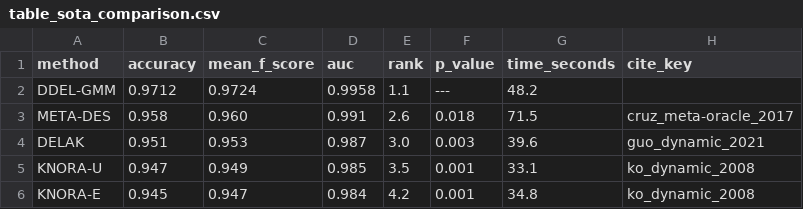
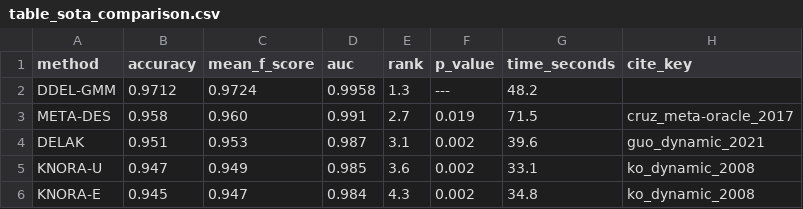
Before and after one commit to hafezi-ali/ensemble, a CSV file: results/table_sota_comparison.csv, drawn as a sheet.

```diff
--- a/results/table_sota_comparison.csv
+++ b/results/table_sota_comparison.csv
@@ -1,6 +1,6 @@
 method,accuracy,mean_f_score,auc,rank,p_value,time_seconds,cite_key
-DDEL-GMM,0.9712,0.9724,0.9958,1.1,---,48.2,
-META-DES,0.958,0.960,0.991,2.6,0.018,71.5,cruz_meta-oracle_2017
-DELAK,0.951,0.953,0.987,3.0,0.003,39.6,guo_dynamic_2021
-KNORA-U,0.947,0.949,0.985,3.5,0.001,33.1,ko_dynamic_2008
-KNORA-E,0.945,0.947,0.984,4.2,0.001,34.8,ko_dynamic_2008
+DDEL-GMM,0.9712,0.9724,0.9958,1.3,---,48.2,
+META-DES,0.958,0.960,0.991,2.7,0.019,71.5,cruz_meta-oracle_2017
+DELAK,0.951,0.953,0.987,3.1,0.002,39.6,guo_dynamic_2021
+KNORA-U,0.947,0.949,0.985,3.6,0.002,33.1,ko_dynamic_2008
+KNORA-E,0.945,0.947,0.984,4.3,0.002,34.8,ko_dynamic_2008
```
Also changed, not shown: results/table_noclustering.csv, 15 other files.
